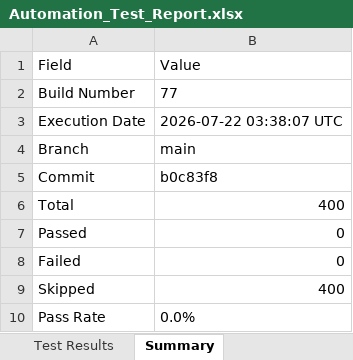
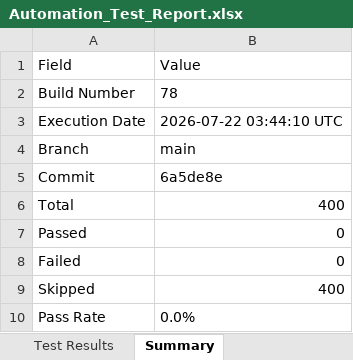
Before and after one commit to Dinesh-2005d/Smart_Admission, an Excel workbook: reports/appium/Excel/Automation_Test_Report.xlsx, sheet Summary, drawn as a sheet; values as stored, in another font and other column widths than the file's, no borders; the diff names each change by its address in the sheet, - before the commit and + after, or states it on an @@ line.

```diff
--- a/reports/appium/Excel/Automation_Test_Report.xlsx (sheet Summary)
+++ b/reports/appium/Excel/Automation_Test_Report.xlsx (sheet Summary)
-B2: 77
+B2: 78
-B3: 2026-07-22 03:38:07 UTC
+B3: 2026-07-22 03:44:10 UTC
-B5: b0c83f8
+B5: 6a5de8e
```
Also changed, not shown: reports/backend/Excel/Automation_Test_Report.xlsx, reports/security/Security_Review_Report.xlsx, 26 other files.
